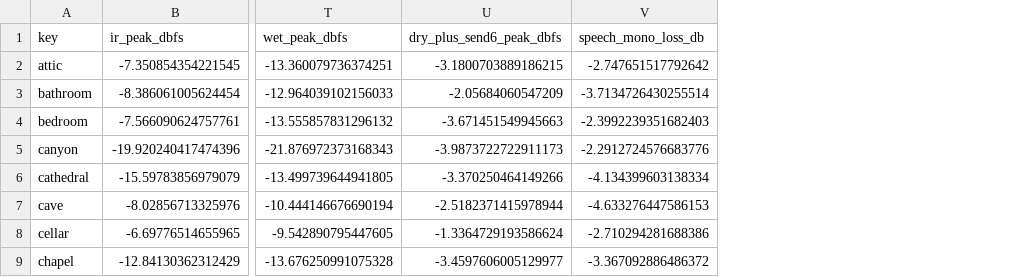
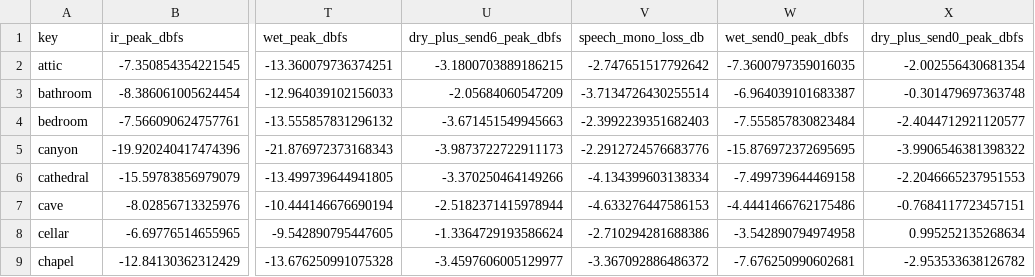
Before and after one commit to StromschlagProductions/SpatialLab-vst, a CSV file: docs/issue6/before_metrics.csv, drawn as a sheet; only a part is shown, gaps mark what is left out; the diff names each change by its address in the sheet, - before the commit and + after, or states it on an @@ line.

Commit message:
feat: calibrate 26 speech environments from documented reflection paths

```diff
--- a/docs/issue6/before_metrics.csv
+++ b/docs/issue6/before_metrics.csv
+column W (wet_send0_peak_dbfs), rows 2-9: -7.3600797359016035 | -6.964039101683387 | -7.555857830823484 | -15.876972372695695 | -7.499739644469158 | -4.4441466762175486 | -3.542890794974958 | -7.676250990602681
+column X (dry_plus_send0_peak_dbfs), rows 2-9: -2.002556430681354 | -0.301479697363748 | -2.4044712921120577 | -3.9906546381398322 | -2.2046665237951553 | -0.7684117723457151 | 0.995252135268634 | -2.953533638126782
```
Also changed, not shown: 26 other files.
